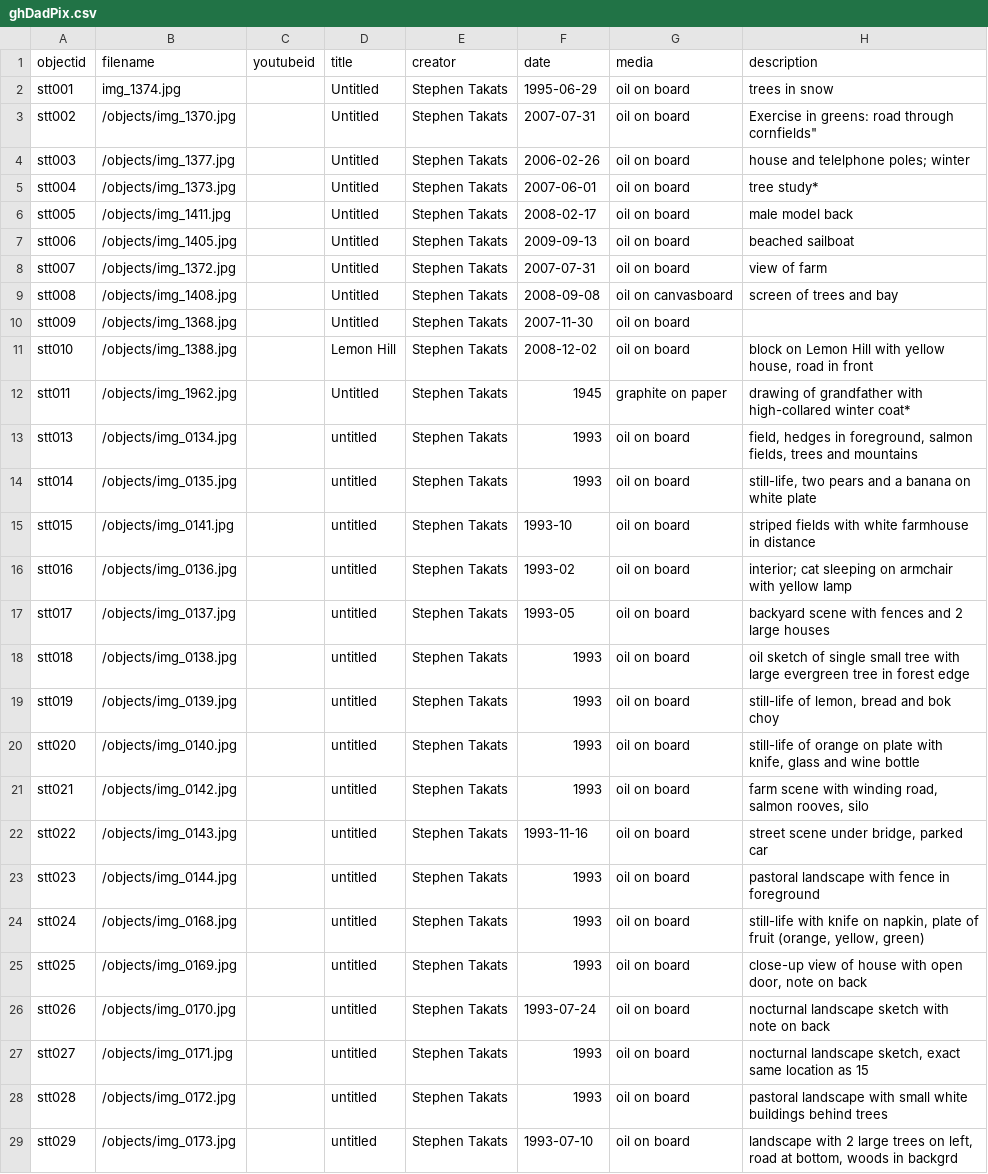
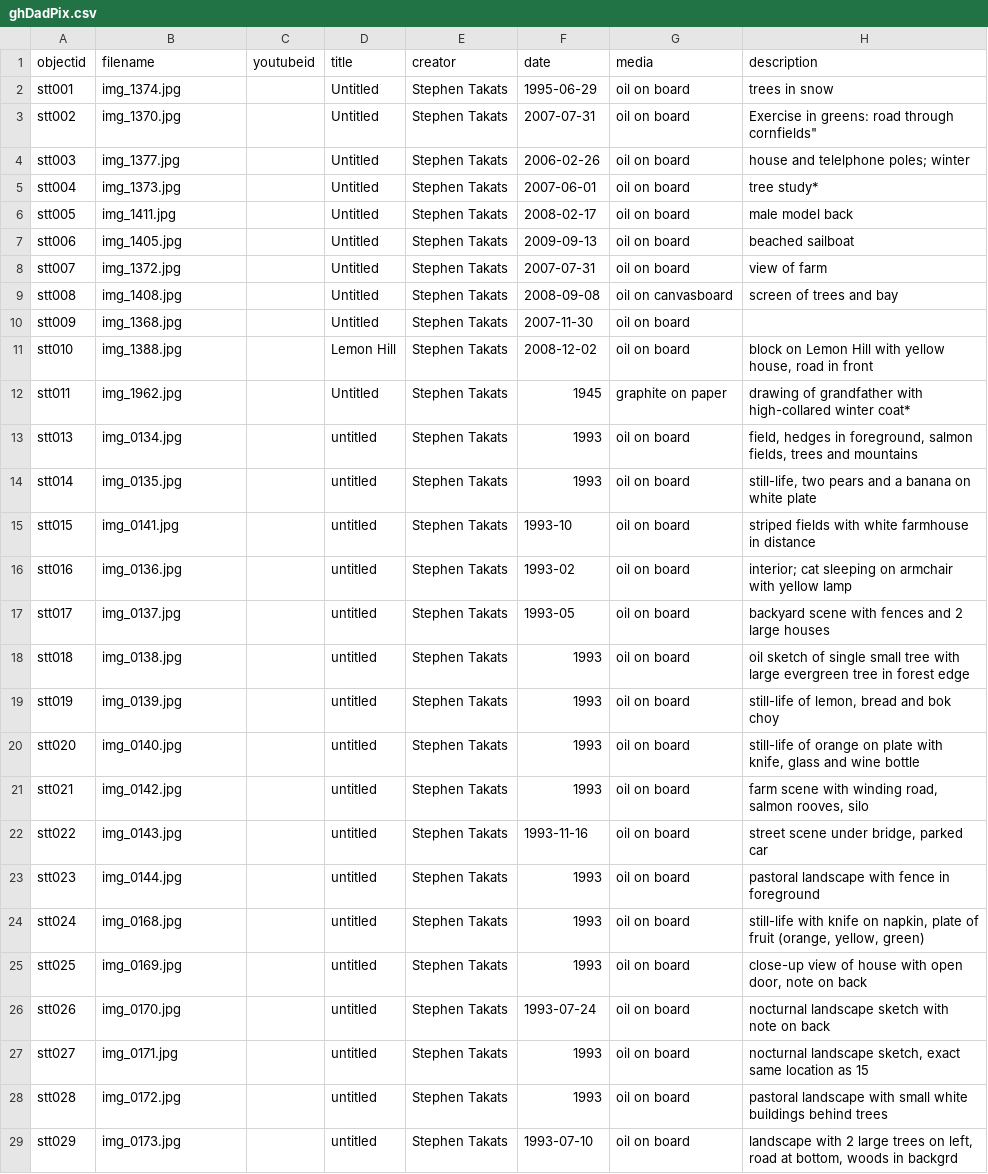
Before and after one commit to atakats/dadpix, a CSV file: _data/ghDadPix.csv, drawn as a sheet; only a part is shown; the diff covers the shown part only; the diff names each change by its address in the sheet, - before the commit and + after, or states it on an @@ line.

Commit message:
fixed case of filenames

```diff
--- a/_data/ghDadPix.csv
+++ b/_data/ghDadPix.csv
-B3 (filename): /objects/img_1370.jpg
+B3 (filename): img_1370.jpg
-B4 (filename): /objects/img_1377.jpg
+B4 (filename): img_1377.jpg
-B5 (filename): /objects/img_1373.jpg
+B5 (filename): img_1373.jpg
-B6 (filename): /objects/img_1411.jpg
+B6 (filename): img_1411.jpg
-B7 (filename): /objects/img_1405.jpg
+B7 (filename): img_1405.jpg
-B8 (filename): /objects/img_1372.jpg
+B8 (filename): img_1372.jpg
-B9 (filename): /objects/img_1408.jpg
+B9 (filename): img_1408.jpg
-B10 (filename): /objects/img_1368.jpg
+B10 (filename): img_1368.jpg
-B11 (filename): /objects/img_1388.jpg
+B11 (filename): img_1388.jpg
-B12 (filename): /objects/img_1962.jpg
+B12 (filename): img_1962.jpg
-B13 (filename): /objects/img_0134.jpg
+B13 (filename): img_0134.jpg
-B14 (filename): /objects/img_0135.jpg
+B14 (filename): img_0135.jpg
-B15 (filename): /objects/img_0141.jpg
+B15 (filename): img_0141.jpg
-B16 (filename): /objects/img_0136.jpg
+B16 (filename): img_0136.jpg
-B17 (filename): /objects/img_0137.jpg
+B17 (filename): img_0137.jpg
-B18 (filename): /objects/img_0138.jpg
+B18 (filename): img_0138.jpg
-B19 (filename): /objects/img_0139.jpg
+B19 (filename): img_0139.jpg
-B20 (filename): /objects/img_0140.jpg
+B20 (filename): img_0140.jpg
-B21 (filename): /objects/img_0142.jpg
+B21 (filename): img_0142.jpg
-B22 (filename): /objects/img_0143.jpg
+B22 (filename): img_0143.jpg
-B23 (filename): /objects/img_0144.jpg
+B23 (filename): img_0144.jpg
-B24 (filename): /objects/img_0168.jpg
+B24 (filename): img_0168.jpg
-B25 (filename): /objects/img_0169.jpg
+B25 (filename): img_0169.jpg
-B26 (filename): /objects/img_0170.jpg
+B26 (filename): img_0170.jpg
-B27 (filename): /objects/img_0171.jpg
+B27 (filename): img_0171.jpg
-B28 (filename): /objects/img_0172.jpg
+B28 (filename): img_0172.jpg
-B29 (filename): /objects/img_0173.jpg
+B29 (filename): img_0173.jpg
```
Also changed, not shown: 1 edited cell elsewhere in this file, 1 other file.
